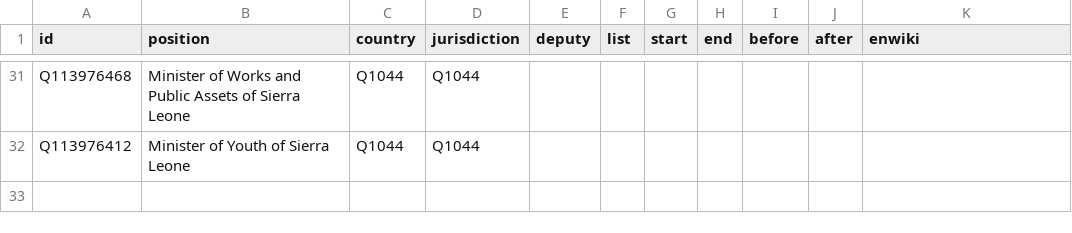
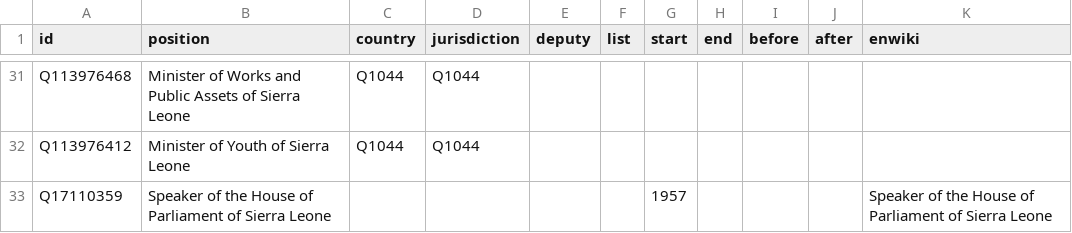
Before and after one commit to every-politician-scrapers/sierra-leone, a CSV file: html/positions.csv, drawn as a sheet; only a part is shown, gaps mark what is left out; the diff names each change by its address in the sheet, - before the commit and + after, or states it on an @@ line.

```diff
--- a/html/positions.csv
+++ b/html/positions.csv
+row 33: Q17110359 | Speaker of the House of Parliament of Sierra Leone |  |  |  |  | 1957 |  |  |  | Speaker of the House of Parliament of Sierra Leone
```
Also changed, not shown: html/bio.csv, html/current.csv, 4 other files.
